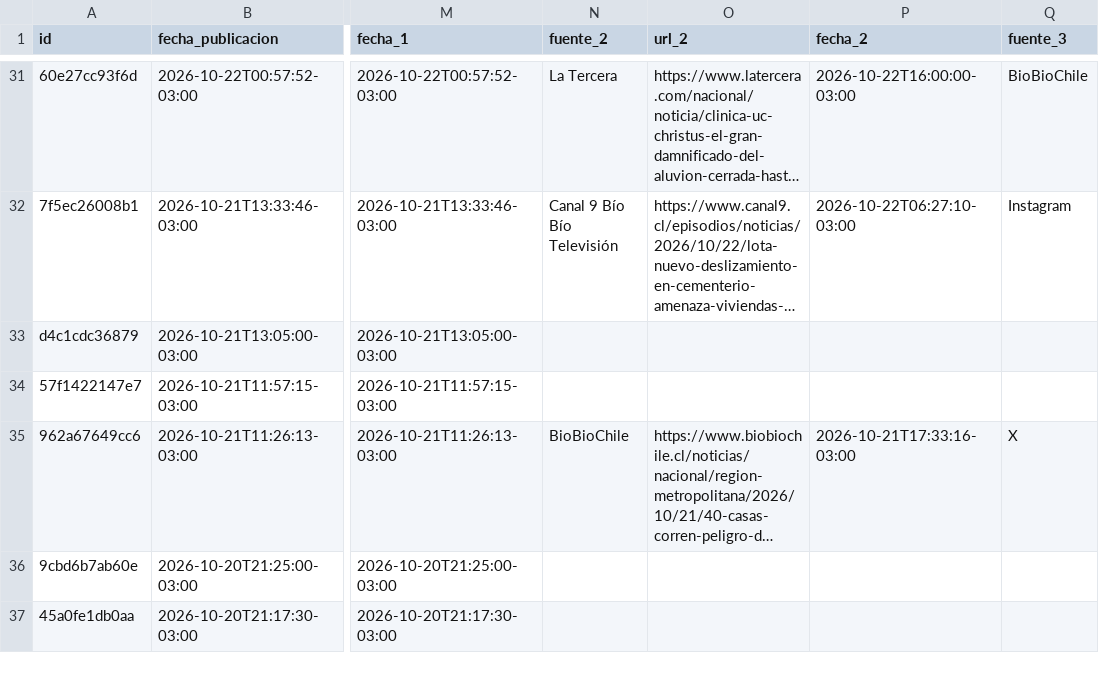
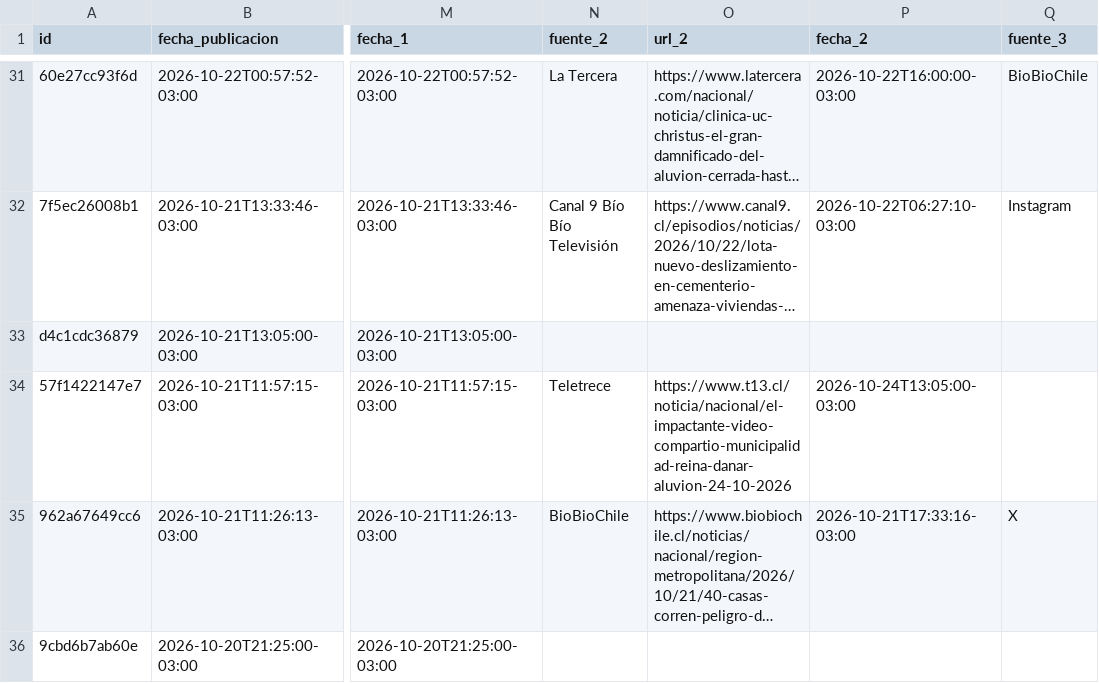
Before and after one commit to jalvarezamadogeologo/buscador-remociones, a CSV file: data/eventos.csv, drawn as a sheet; only a part is shown, gaps mark what is left out; the shorter side is filled out with more unchanged rows; long unchanged cells end in …; the diff names each change by its address in the sheet, - before the commit and + after, or states it on an @@ line.

```diff
--- a/data/eventos.csv
+++ b/data/eventos.csv
-N34 (fuente_2): (empty)
+N34 (fuente_2): Teletrece
-O34 (url_2): (empty)
+O34 (url_2): https://www.t13.cl/noticia/nacional/el-impactante-video-compartio-municipalidad-reina-danar-aluvion-24-10-2026
-P34 (fecha_2): (empty)
+P34 (fecha_2): 2026-10-24T13:05:00-03:00
```
Also changed, not shown: docs/eventos.csv, 5 other files.
